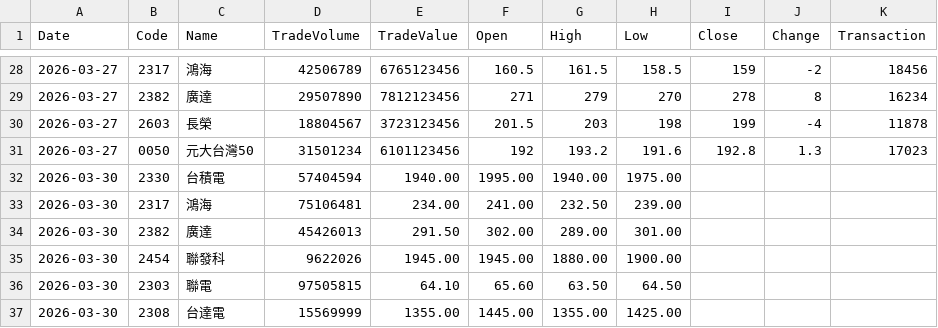
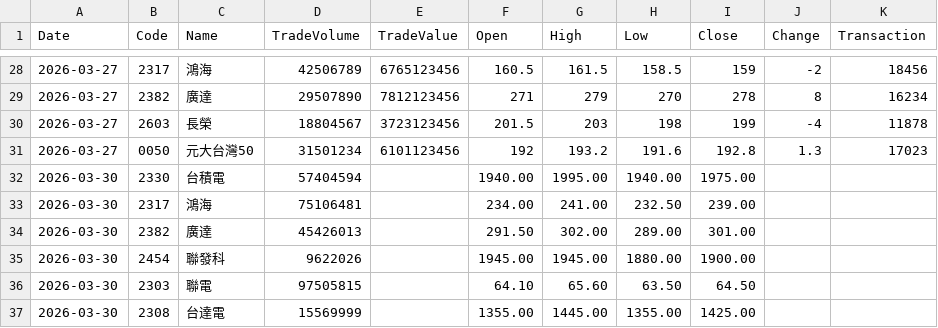
Before and after one commit to kaecer68/atlas-go, a CSV file: samples/replay/twse_stock_day_all_sample.csv, drawn as a sheet; only a part is shown, gaps mark what is left out; the diff covers the shown part only.

Commit message:
fix(data-pipeline): repair CSV format and switch e2e to production data
- samples/replay: insert missing TradeValue/Change/Transaction columns
  in lines 32-54 to align with 11-column header; previously
  LoadTWSEOpenDataCSV parsed misaligned Open/High/Low/Close silently
- cmd/experimental/plugin-e2e: use GetReplayDataPath() to resolve
  through VERSION → tw_extended_90days.csv, replacing the 2-day
  sample-only default
- cmd/daily-replay-sync: verified builds and --help works
  (no source changes needed)

```diff
--- a/samples/replay/twse_stock_day_all_sample.csv
+++ b/samples/replay/twse_stock_day_all_sample.csv
@@ -31,7 +31,7 @@ Date,Code,Name,TradeVolume,TradeValue,Open,High,Low,Close,Change,Transaction
 2026-03-27,0050,元大台灣50,31501234,6101123456,192,193.2,191.6,192.8,1.3,17023
-2026-03-30,2330,台積電,57404594,1940.00,1995.00,1940.00,1975.00
-2026-03-30,2317,鴻海,75106481,234.00,241.00,232.50,239.00
-2026-03-30,2382,廣達,45426013,291.50,302.00,289.00,301.00
-2026-03-30,2454,聯發科,9622026,1945.00,1945.00,1880.00,1900.00
-2026-03-30,2303,聯電,97505815,64.10,65.60,63.50,64.50
-2026-03-30,2308,台達電,15569999,1355.00,1445.00,1355.00,1425.00
+2026-03-30,2330,台積電,57404594,,1940.00,1995.00,1940.00,1975.00,,
+2026-03-30,2317,鴻海,75106481,,234.00,241.00,232.50,239.00,,
+2026-03-30,2382,廣達,45426013,,291.50,302.00,289.00,301.00,,
+2026-03-30,2454,聯發科,9622026,,1945.00,1945.00,1880.00,1900.00,,
+2026-03-30,2303,聯電,97505815,,64.10,65.60,63.50,64.50,,
+2026-03-30,2308,台達電,15569999,,1355.00,1445.00,1355.00,1425.00,,
```
Also changed, not shown: 82 edited cells elsewhere in this file, 1 other file.
